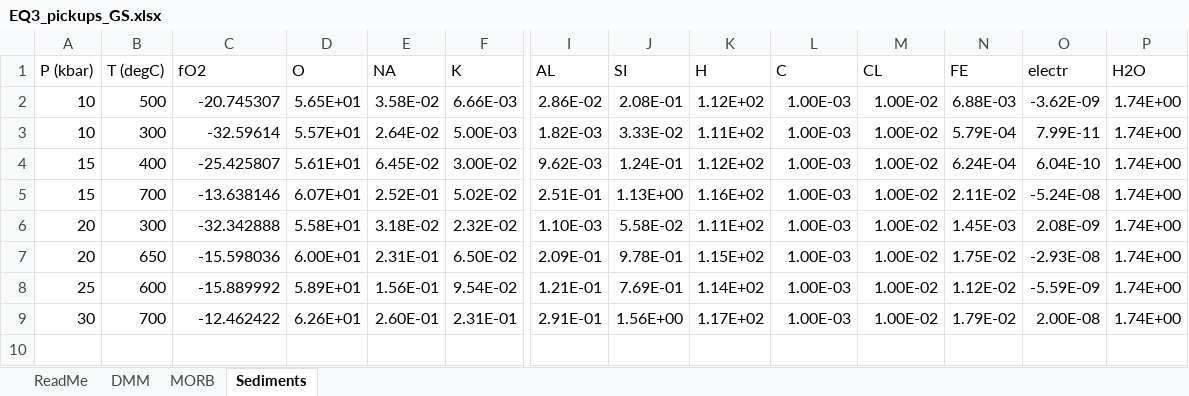
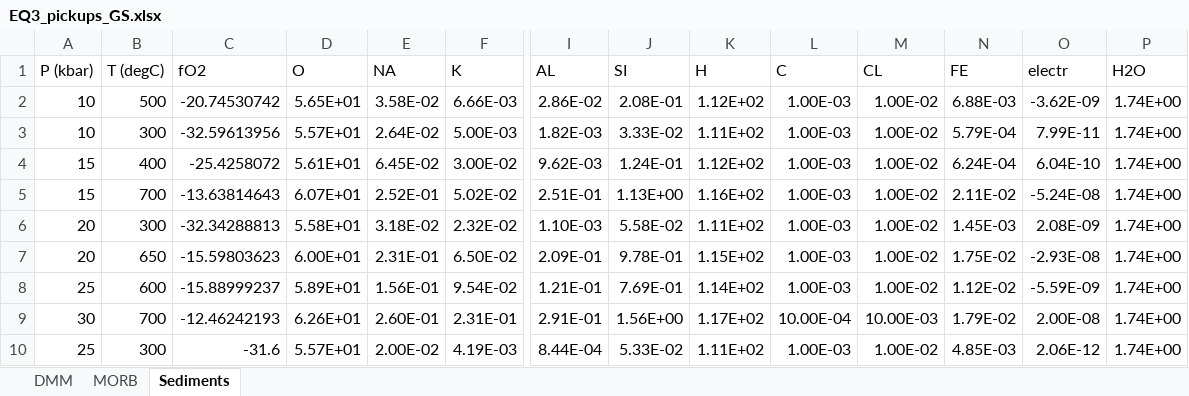
Before and after one commit to kev-wong-geo/pyDEW_ReactionRelay, an Excel workbook: EQ3_pickups_GS.xlsx, sheet Sediments, drawn as a sheet; only a part is shown, gaps mark what is left out; values as stored, in another font and other column widths than the file's, no borders; rows hold the shown columns only; the diff names each change by its address in the sheet, - before the commit and + after, or states it on an @@ line.

```diff
--- a/EQ3_pickups_GS.xlsx (sheet Sediments)
+++ b/EQ3_pickups_GS.xlsx (sheet Sediments)
-sheet tab: ReadMe
-C2 (fO2): -20.745307
+C2 (fO2): -20.74530742
-C3 (fO2): -32.59614
+C3 (fO2): -32.59613956
-C4 (fO2): -25.425807
+C4 (fO2): -25.4258072
-C5 (fO2): -13.638146
+C5 (fO2): -13.63814643
-C6 (fO2): -32.342888
+C6 (fO2): -32.34288813
-C7 (fO2): -15.598036
+C7 (fO2): -15.59803623
-C8 (fO2): -15.889992
+C8 (fO2): -15.88999237
-C9 (fO2): -12.462422
+C9 (fO2): -12.46242193
-L9 (C): 1.00E-03
+L9 (C): 10.00E-04
-M9 (CL): 1.00E-02
+M9 (CL): 10.00E-03
+row 10: 25 | 300 | -31.6 | 5.57E+01 | 2.00E-02 | 4.19E-03 | 8.44E-04 | 5.33E-02 | 1.11E+02 | 1.00E-03 | 1.00E-02 | 4.85E-03 | 2.06E-12 | 1.74E+00
```
Also changed, not shown: sheet DMM, sheet MORB.
